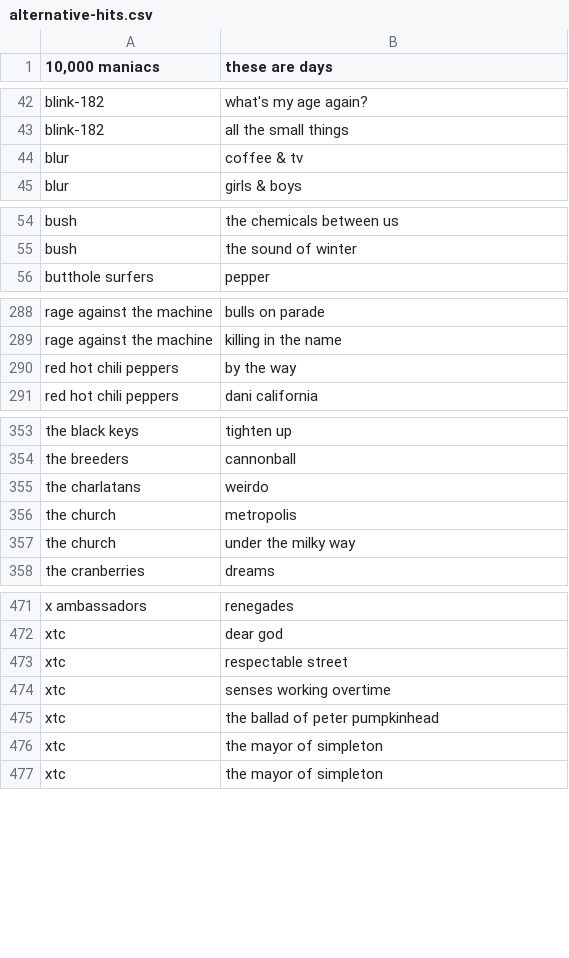
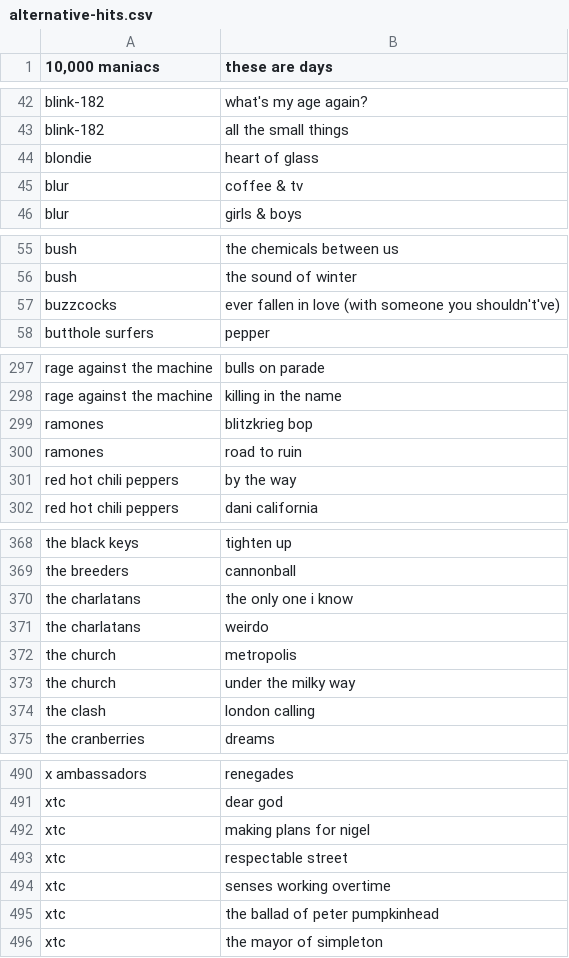
Before and after one commit to trelm249/plcreator, a CSV file: charts/alternative-hits.csv, drawn as a sheet; only a part is shown, gaps mark what is left out; the diff covers the shown part only.

```diff
--- a/charts/alternative-hits.csv
+++ b/charts/alternative-hits.csv
@@ -43,2 +43,3 @@ blink-182,"what's my age again?"
 blink-182,all the small things
+blondie,heart of glass
 blur,"coffee & tv"
@@ -55,2 +56,3 @@ bush,the chemicals between us
 bush,the sound of winter
+buzzcocks,"ever fallen in love (with someone you shouldn't've)"
 butthole surfers,pepper
@@ -289,2 +298,4 @@ rage against the machine,bulls on parade
 rage against the machine,killing in the name
+ramones,blitzkrieg bop
+ramones,road to ruin
 red hot chili peppers,by the way
@@ -354,2 +369,3 @@ the black keys,tighten up
 the breeders,cannonball
+the charlatans,the only one i know
 the charlatans,weirdo
@@ -357,2 +373,3 @@ the church,metropolis
 the church,under the milky way
+the clash,london calling
 the cranberries,dreams
@@ -472,2 +491,3 @@ x ambassadors,renegades
 xtc,dear god
+xtc,making plans for nigel
 xtc,respectable street
@@ -475,3 +495,2 @@ xtc,senses working overtime
 xtc,the ballad of peter pumpkinhead
-xtc,the mayor of simpleton
 xtc,the mayor of simpleton
```
Also changed, not shown: 13 added rows elsewhere in this file.
